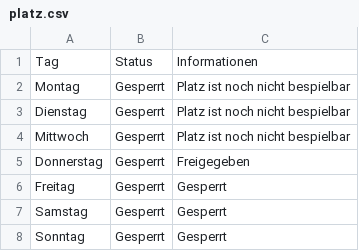
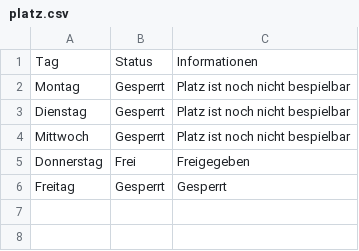
Before and after one commit to marsl21/Rasenplatz, a CSV file: platz.csv, drawn as a sheet.

Commit message:
Add files via upload

```diff
--- a/platz.csv
+++ b/platz.csv
@@ -4,5 +4,3 @@ Dienstag;Gesperrt;Platz ist noch nicht bespielbar
 Mittwoch;Gesperrt;Platz ist noch nicht bespielbar
-Donnerstag;Gesperrt;Freigegeben
+Donnerstag;Frei;Freigegeben
 Freitag;Gesperrt;Gesperrt
-Samstag;Gesperrt;Gesperrt
-Sonntag;Gesperrt;Gesperrt
```
